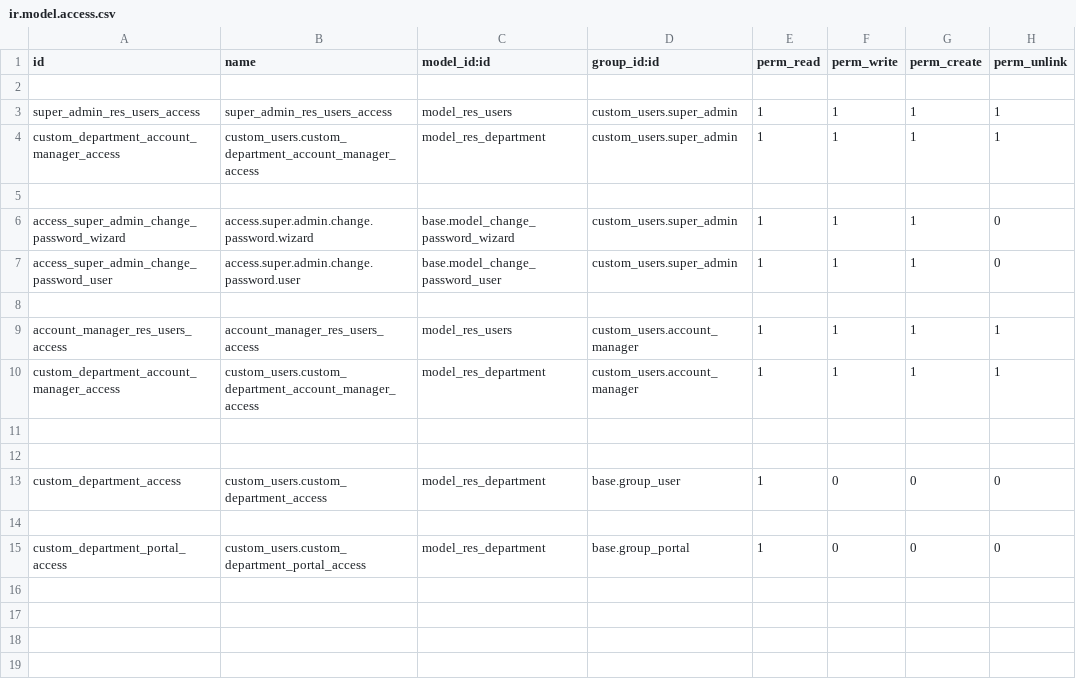
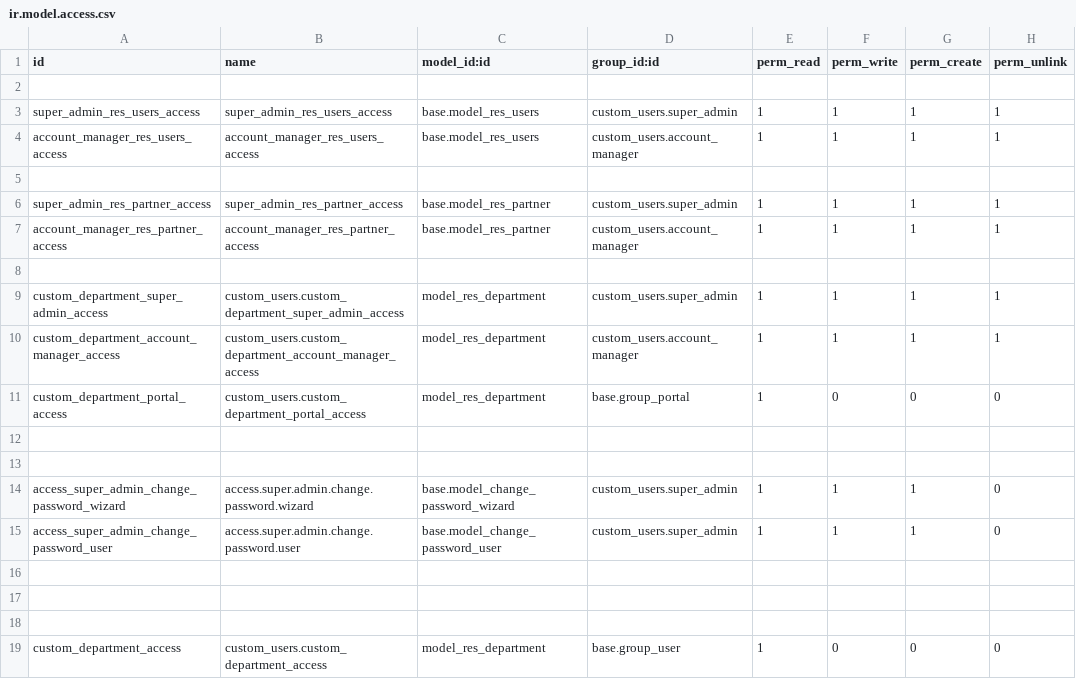
Before and after one commit to erpblogs/nvt, a CSV file: custom_users/security/ir.model.access.csv, drawn as a sheet.

Commit message:
update partner views

```diff
--- a/custom_users/security/ir.model.access.csv
+++ b/custom_users/security/ir.model.access.csv
@@ -2,4 +2,12 @@ id,name,model_id:id,group_id:id,perm_read,perm_write,perm_create,perm_unlink
 
-super_admin_res_users_access,super_admin_res_users_access,model_res_users,custom_users.super_admin,1,1,1,1
-custom_department_account_manager_access,custom_users.custom_department_account_manager_access,model_res_department,custom_users.super_admin,1,1,1,1
+super_admin_res_users_access,super_admin_res_users_access,base.model_res_users,custom_users.super_admin,1,1,1,1
+account_manager_res_users_access,account_manager_res_users_access,base.model_res_users,custom_users.account_manager,1,1,1,1
+
+super_admin_res_partner_access,super_admin_res_partner_access,base.model_res_partner,custom_users.super_admin,1,1,1,1
+account_manager_res_partner_access,account_manager_res_partner_access,base.model_res_partner,custom_users.account_manager,1,1,1,1
+
+custom_department_super_admin_access,custom_users.custom_department_super_admin_access,model_res_department,custom_users.super_admin,1,1,1,1
+custom_department_account_manager_access,custom_users.custom_department_account_manager_access,model_res_department,custom_users.account_manager,1,1,1,1
+custom_department_portal_access,custom_users.custom_department_portal_access,model_res_department,base.group_portal,1,0,0,0
+
 
@@ -8,4 +16,2 @@ custom_department_account_manager_access,custom_users.custom_department_account_
 
-account_manager_res_users_access,account_manager_res_users_access,model_res_users,custom_users.account_manager,1,1,1,1
-custom_department_account_manager_access,custom_users.custom_department_account_manager_access,model_res_department,custom_users.account_manager,1,1,1,1
 
@@ -13,3 +19 @@ custom_department_account_manager_access,custom_users.custom_department_account_
 custom_department_access,custom_users.custom_department_access,model_res_department,base.group_user,1,0,0,0
-
-custom_department_portal_access,custom_users.custom_department_portal_access,model_res_department,base.group_portal,1,0,0,0
```
Also changed, not shown: 7 other files.
